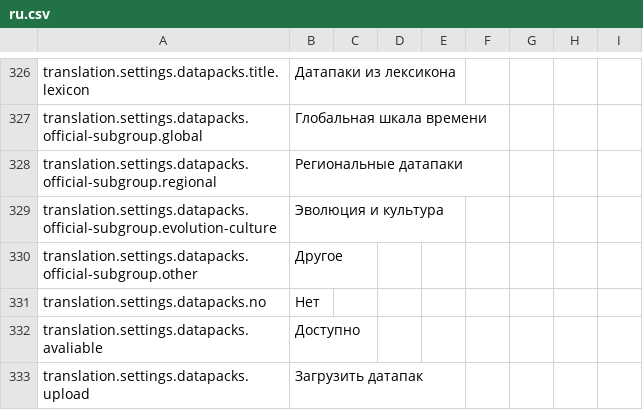
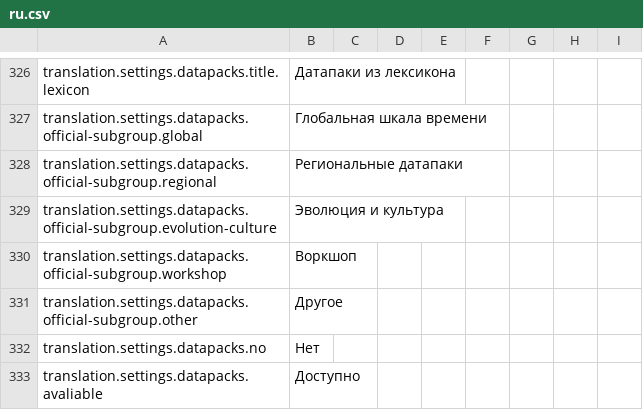
Before and after one commit to earthhistoryviz/tsconline, a CSV file: server/assets/translations/ru.csv, drawn as a sheet; only a part is shown, gaps mark what is left out; the shorter side is filled out with more unchanged rows; the diff names each change by its address in the sheet, - before the commit and + after, or states it on an @@ line.

Commit message:
added workshop category to group certain DPs in dev

```diff
--- a/server/assets/translations/ru.csv
+++ b/server/assets/translations/ru.csv
+row 330: translation.settings.datapacks.official-subgroup.workshop | Воркшоп
```
Also changed, not shown: server/assets/translations/en.csv, server/assets/translations/zh.csv, 5 other files.
